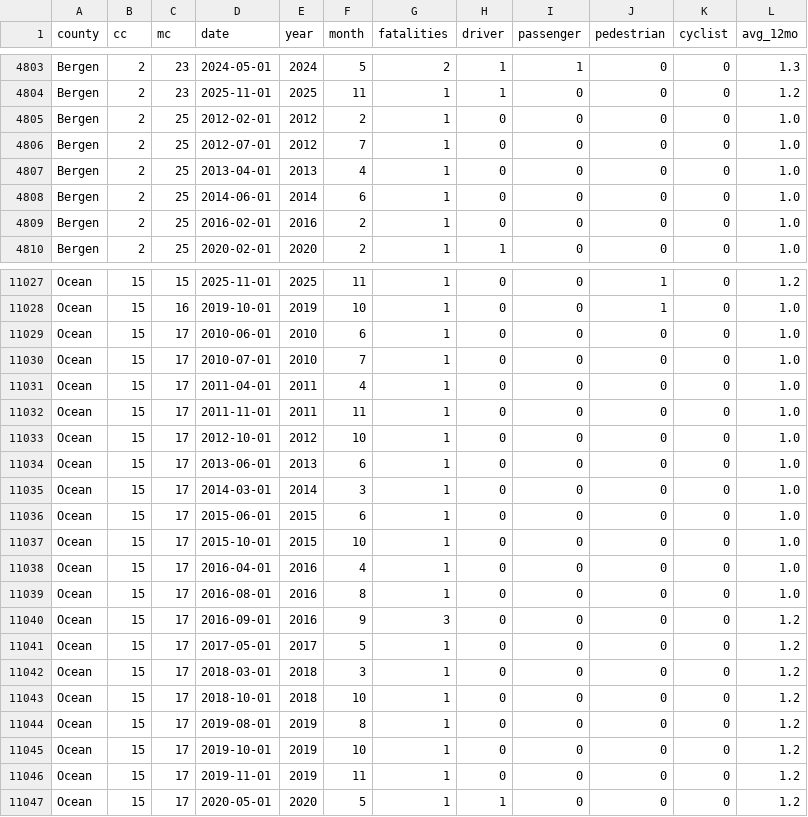
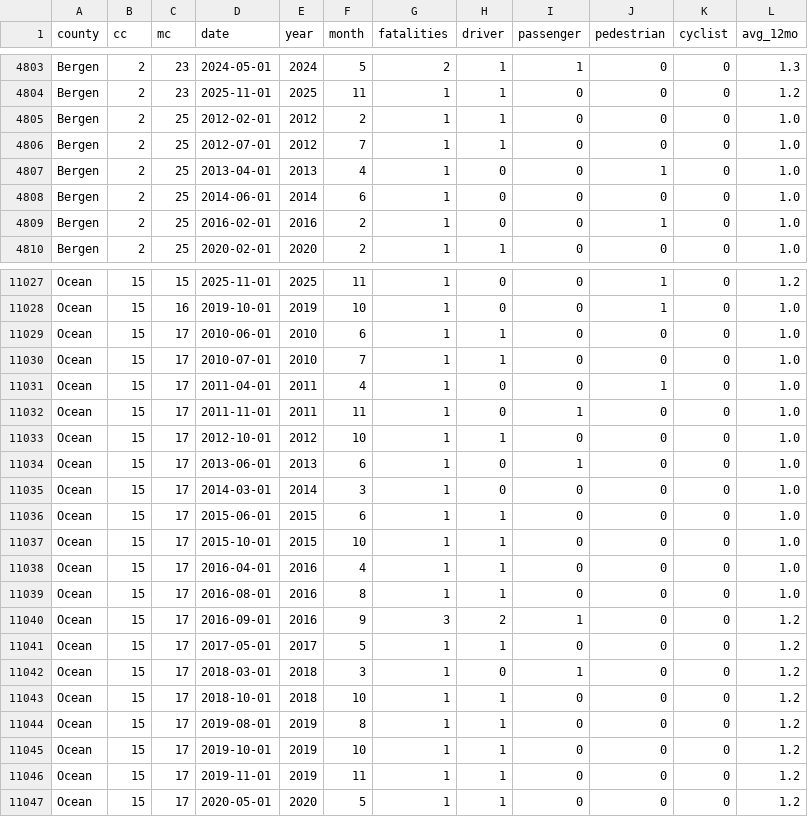
Before and after one commit to hudcostreets/nj-crashes, a CSV file: www/public/njsp/monthly.csv, drawn as a sheet; only a part is shown, gaps mark what is left out; the diff covers the shown part only.

```diff
--- a/www/public/njsp/monthly.csv
+++ b/www/public/njsp/monthly.csv
@@ -4804,7 +4804,7 @@ Bergen,2,23,2024-05-01,2024,5,2,1,1,0,0,1.3
 Bergen,2,23,2025-11-01,2025,11,1,1,0,0,0,1.2
-Bergen,2,25,2012-02-01,2012,2,1,0,0,0,0,1.0
-Bergen,2,25,2012-07-01,2012,7,1,0,0,0,0,1.0
-Bergen,2,25,2013-04-01,2013,4,1,0,0,0,0,1.0
+Bergen,2,25,2012-02-01,2012,2,1,1,0,0,0,1.0
+Bergen,2,25,2012-07-01,2012,7,1,1,0,0,0,1.0
+Bergen,2,25,2013-04-01,2013,4,1,0,0,1,0,1.0
 Bergen,2,25,2014-06-01,2014,6,1,0,0,0,0,1.0
-Bergen,2,25,2016-02-01,2016,2,1,0,0,0,0,1.0
+Bergen,2,25,2016-02-01,2016,2,1,0,0,1,0,1.0
 Bergen,2,25,2020-02-01,2020,2,1,1,0,0,0,1.0
@@ -11028,20 +11028,20 @@ Ocean,15,15,2025-11-01,2025,11,1,0,0,1,0,1.2
 Ocean,15,16,2019-10-01,2019,10,1,0,0,1,0,1.0
-Ocean,15,17,2010-06-01,2010,6,1,0,0,0,0,1.0
-Ocean,15,17,2010-07-01,2010,7,1,0,0,0,0,1.0
-Ocean,15,17,2011-04-01,2011,4,1,0,0,0,0,1.0
-Ocean,15,17,2011-11-01,2011,11,1,0,0,0,0,1.0
-Ocean,15,17,2012-10-01,2012,10,1,0,0,0,0,1.0
-Ocean,15,17,2013-06-01,2013,6,1,0,0,0,0,1.0
+Ocean,15,17,2010-06-01,2010,6,1,1,0,0,0,1.0
+Ocean,15,17,2010-07-01,2010,7,1,1,0,0,0,1.0
+Ocean,15,17,2011-04-01,2011,4,1,0,0,1,0,1.0
+Ocean,15,17,2011-11-01,2011,11,1,0,1,0,0,1.0
+Ocean,15,17,2012-10-01,2012,10,1,1,0,0,0,1.0
+Ocean,15,17,2013-06-01,2013,6,1,0,1,0,0,1.0
 Ocean,15,17,2014-03-01,2014,3,1,0,0,0,0,1.0
-Ocean,15,17,2015-06-01,2015,6,1,0,0,0,0,1.0
-Ocean,15,17,2015-10-01,2015,10,1,0,0,0,0,1.0
-Ocean,15,17,2016-04-01,2016,4,1,0,0,0,0,1.0
-Ocean,15,17,2016-08-01,2016,8,1,0,0,0,0,1.0
-Ocean,15,17,2016-09-01,2016,9,3,0,0,0,0,1.2
-Ocean,15,17,2017-05-01,2017,5,1,0,0,0,0,1.2
-Ocean,15,17,2018-03-01,2018,3,1,0,0,0,0,1.2
-Ocean,15,17,2018-10-01,2018,10,1,0,0,0,0,1.2
-Ocean,15,17,2019-08-01,2019,8,1,0,0,0,0,1.2
-Ocean,15,17,2019-10-01,2019,10,1,0,0,0,0,1.2
-Ocean,15,17,2019-11-01,2019,11,1,0,0,0,0,1.2
+Ocean,15,17,2015-06-01,2015,6,1,1,0,0,0,1.0
+Ocean,15,17,2015-10-01,2015,10,1,1,0,0,0,1.0
+Ocean,15,17,2016-04-01,2016,4,1,1,0,0,0,1.0
+Ocean,15,17,2016-08-01,2016,8,1,1,0,0,0,1.0
+Ocean,15,17,2016-09-01,2016,9,3,2,1,0,0,1.2
+Ocean,15,17,2017-05-01,2017,5,1,1,0,0,0,1.2
+Ocean,15,17,2018-03-01,2018,3,1,0,1,0,0,1.2
+Ocean,15,17,2018-10-01,2018,10,1,1,0,0,0,1.2
+Ocean,15,17,2019-08-01,2019,8,1,1,0,0,0,1.2
+Ocean,15,17,2019-10-01,2019,10,1,1,0,0,0,1.2
+Ocean,15,17,2019-11-01,2019,11,1,1,0,0,0,1.2
 Ocean,15,17,2020-05-01,2020,5,1,1,0,0,0,1.2
```
Also changed, not shown: 47 edited cells elsewhere in this file, 2 other files.
